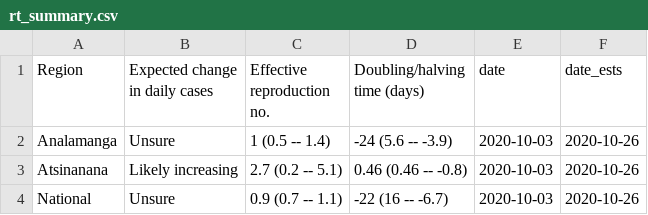
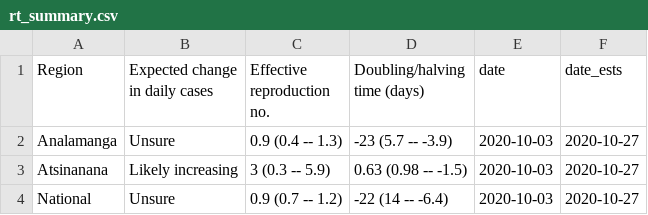
Before and after one commit to labmetcalf/mada-rt, a CSV file: latest/rt_summary.csv, drawn as a sheet.

```diff
--- a/latest/rt_summary.csv
+++ b/latest/rt_summary.csv
@@ -1,4 +1,4 @@
 Region,Expected change in daily cases,Effective reproduction no.,Doubling/halving time (days),date,date_ests
-Analamanga,Unsure,1 (0.5 -- 1.4),-24 (5.6 -- -3.9),2020-10-03,2020-10-26
-Atsinanana,Likely increasing,2.7 (0.2 -- 5.1),0.46 (0.46 -- -0.8),2020-10-03,2020-10-26
-National,Unsure,0.9 (0.7 -- 1.1),-22 (16 -- -6.7),2020-10-03,2020-10-26
+Analamanga,Unsure,0.9 (0.4 -- 1.3),-23 (5.7 -- -3.9),2020-10-03,2020-10-27
+Atsinanana,Likely increasing,3 (0.3 -- 5.9),0.63 (0.98 -- -1.5),2020-10-03,2020-10-27
+National,Unsure,0.9 (0.7 -- 1.2),-22 (14 -- -6.4),2020-10-03,2020-10-27
```
Also changed, not shown: latest/nowcast.csv, latest/rt_ests.csv.
